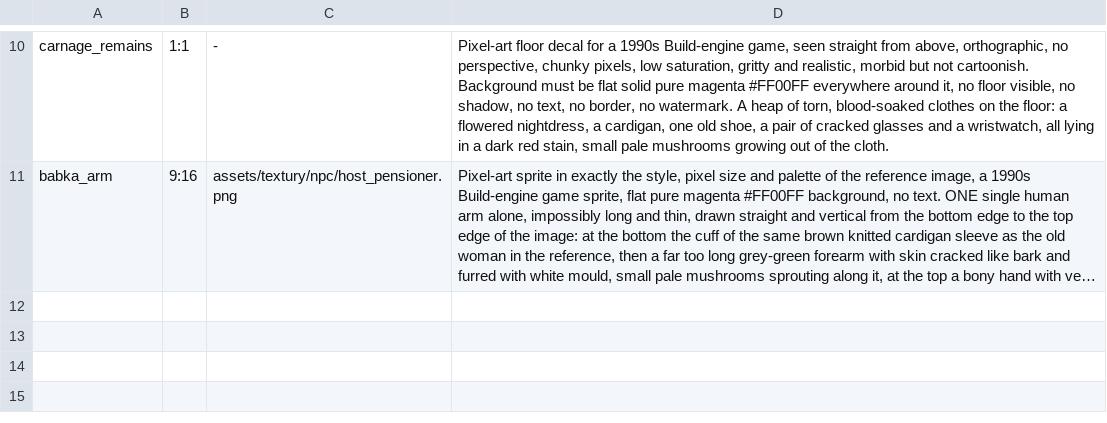
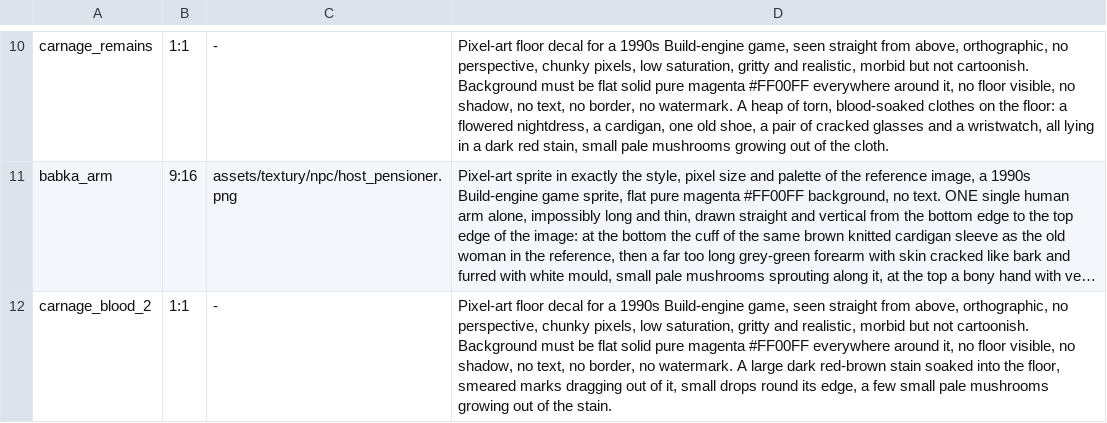
Before and after one commit to risafuranku/summercamp, a TSV file: tools/artgen/prompts_babka.tsv, drawn as a sheet; only a part is shown, gaps mark what is left out; long unchanged cells end in …; the diff names each change by its address in the sheet, - before the commit and + after, or states it on an @@ line.

```diff
--- a/tools/artgen/prompts_babka.tsv
+++ b/tools/artgen/prompts_babka.tsv
+row 12: carnage_blood_2 | 1:1 | - | Pixel-art floor decal for a 1990s Build-engine game, seen straight from above, orthographic, no perspective, chunky pixels, low saturation, gritty and realistic, morbid but not cartoonish. Background must be flat solid pure magenta #FF00FF everywhere around it, no floor visible, no shadow, no text, no border, no watermark. A large dark red-brown stain soaked into the floor, smeared marks dragging out of it, small drops round its edge, a few small pale mushrooms growing out of the stain.
```
Also changed, not shown: 5 other files.
